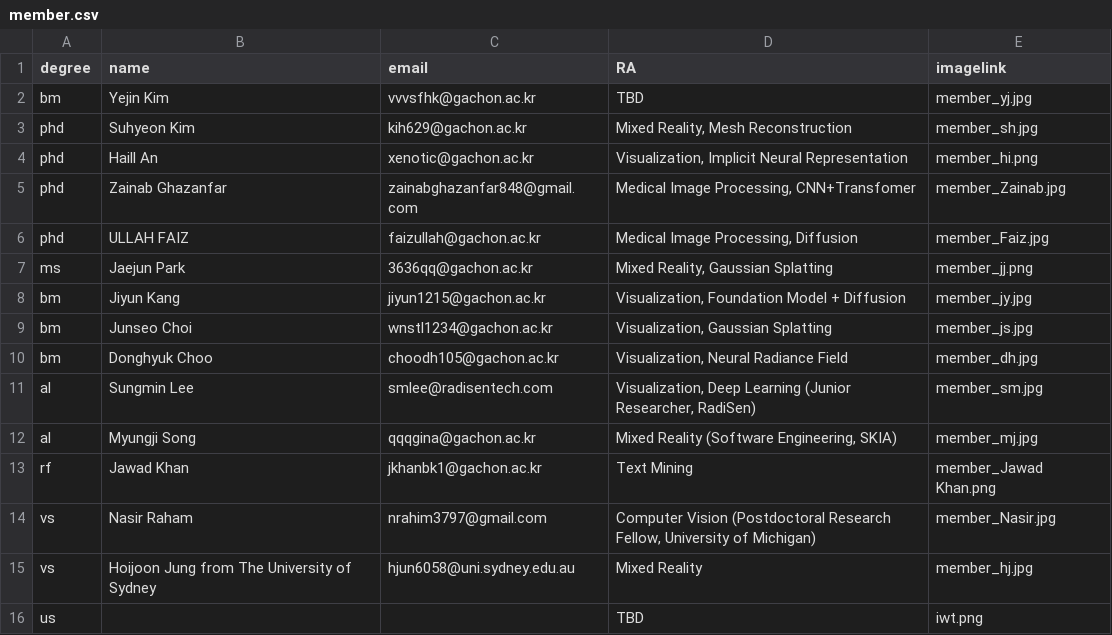
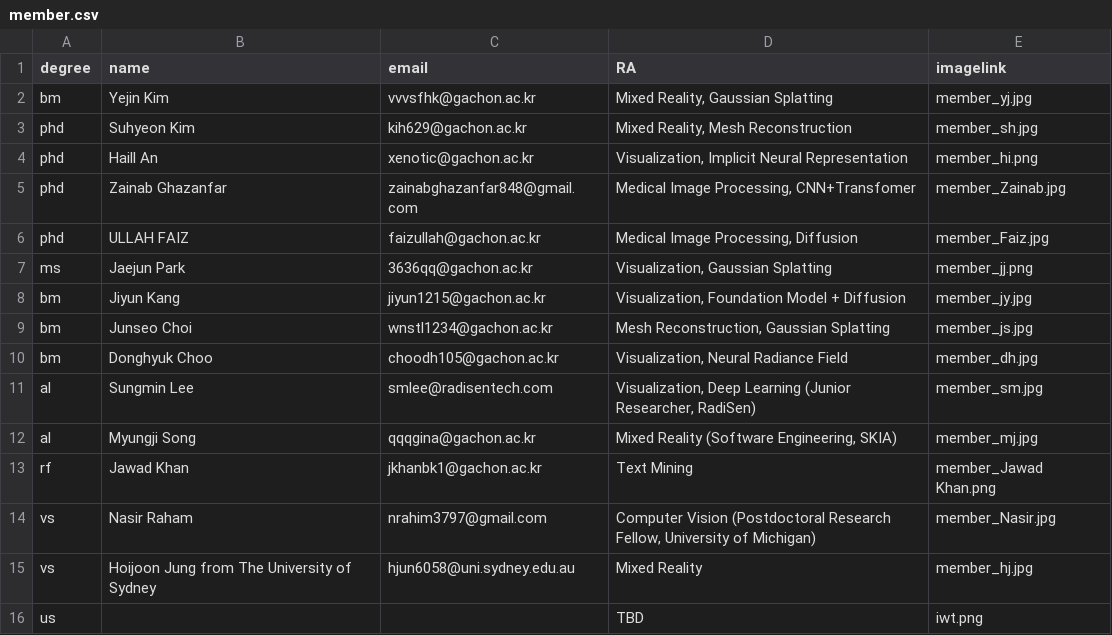
Before and after one commit to Gachon-VisualizationandMixedRealityLab/VOM, a CSV file: assets/csv/member.csv, drawn as a sheet.

Commit message:
update members' details - 2025-09-19-v2

```diff
--- a/assets/csv/member.csv
+++ b/assets/csv/member.csv
@@ -1,3 +1,3 @@
 degree,name,email,RA,imagelink
-bm,Yejin Kim,vvvsfhk@gachon.ac.kr,TBD,member_yj.jpg
+bm,Yejin Kim,vvvsfhk@gachon.ac.kr,"Mixed Reality, Gaussian Splatting",member_yj.jpg
 phd,Suhyeon Kim,kih629@gachon.ac.kr,"Mixed Reality, Mesh Reconstruction",member_sh.jpg
@@ -6,5 +6,5 @@ phd,Zainab Ghazanfar,zainabghazanfar848@gmail.com,"Medical Image Processing, CNN
 phd,ULLAH FAIZ,faizullah@gachon.ac.kr,"Medical Image Processing, Diffusion",member_Faiz.jpg
-ms,Jaejun Park,3636qq@gachon.ac.kr,"Mixed Reality, Gaussian Splatting",member_jj.png
+ms,Jaejun Park,3636qq@gachon.ac.kr,"Visualization, Gaussian Splatting",member_jj.png
 bm,Jiyun Kang,jiyun1215@gachon.ac.kr,"Visualization, Foundation Model + Diffusion",member_jy.jpg
-bm,Junseo Choi,wnstl1234@gachon.ac.kr,"Visualization, Gaussian Splatting",member_js.jpg
+bm,Junseo Choi,wnstl1234@gachon.ac.kr,"Mesh Reconstruction, Gaussian Splatting",member_js.jpg
 bm,Donghyuk Choo,choodh105@gachon.ac.kr,"Visualization, Neural Radiance Field",member_dh.jpg
```
